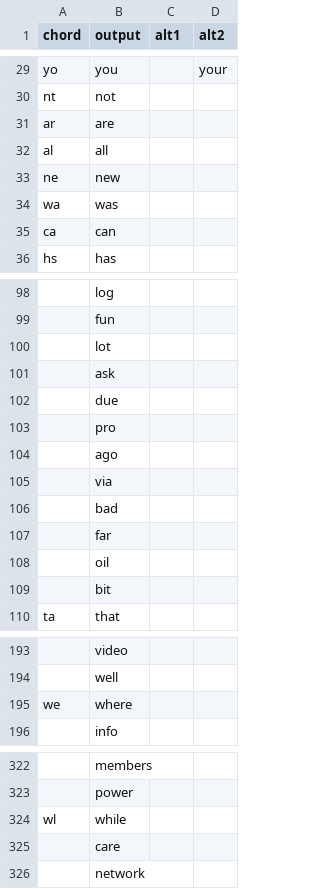
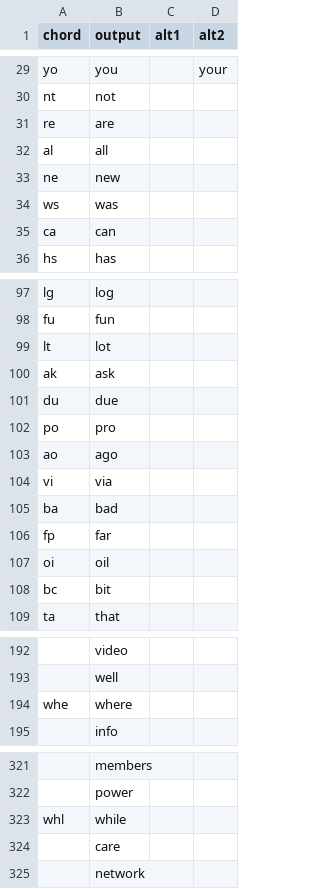
Before and after one commit to dlip/nixconfig, a TSV file: briefs/briefs-canary.tsv, drawn as a sheet; only a part is shown, gaps mark what is left out; addresses are those after the commit; the diff covers the shown part only; the diff names each change by its address in the sheet, - before the commit and + after, or states it on an @@ line.

```diff
--- a/briefs/briefs-canary.tsv
+++ b/briefs/briefs-canary.tsv
-A31 (chord): ar
+A31 (chord): re
-A34 (chord): wa
+A34 (chord): ws
-A97 (chord): (empty)
+A97 (chord): lg
-A98 (chord): (empty)
+A98 (chord): fu
-A99 (chord): (empty)
+A99 (chord): lt
-A100 (chord): (empty)
+A100 (chord): ak
-A101 (chord): (empty)
+A101 (chord): du
-A102 (chord): (empty)
+A102 (chord): po
-A103 (chord): (empty)
+A103 (chord): ao
-A104 (chord): (empty)
+A104 (chord): vi
-A105 (chord): (empty)
+A105 (chord): ba
-A106 (chord): (empty)
+A106 (chord): fp
-A107 (chord): (empty)
+A107 (chord): oi
-A108 (chord): (empty)
+A108 (chord): bc
-A194 (chord): we
+A194 (chord): whe
-A323 (chord): wl
+A323 (chord): whl
```
Also changed, not shown: 1 removed row and 52 edited cells elsewhere in this file.
